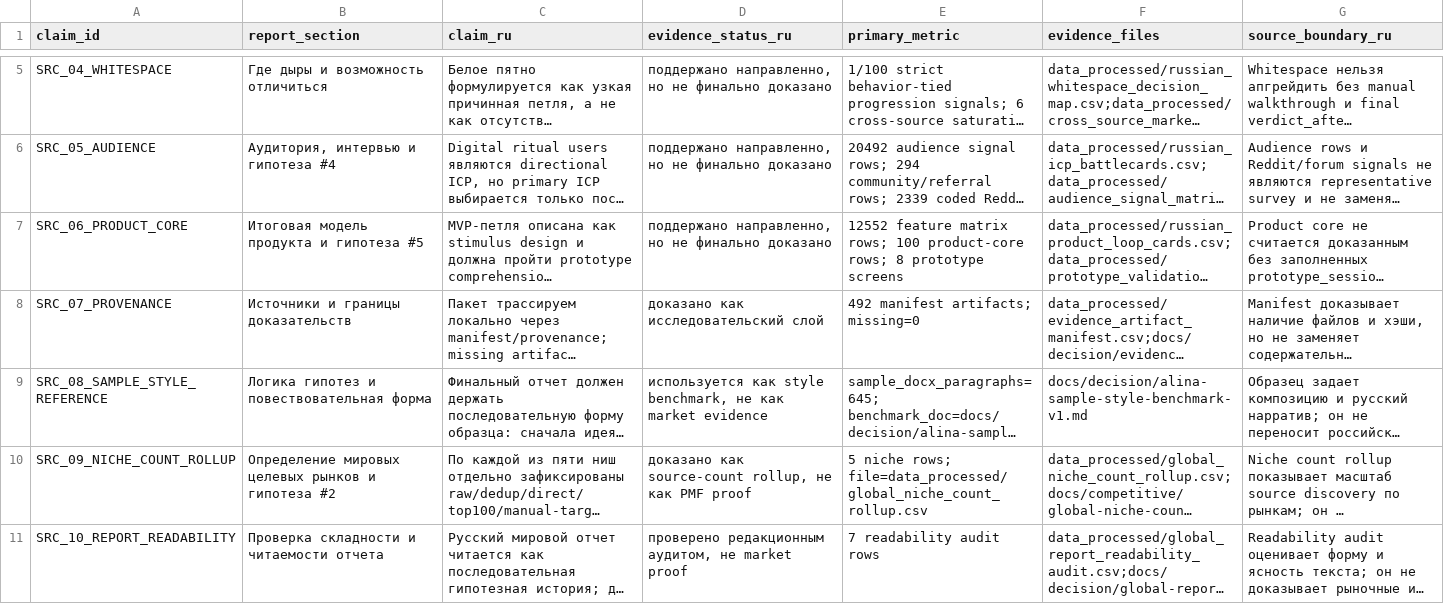
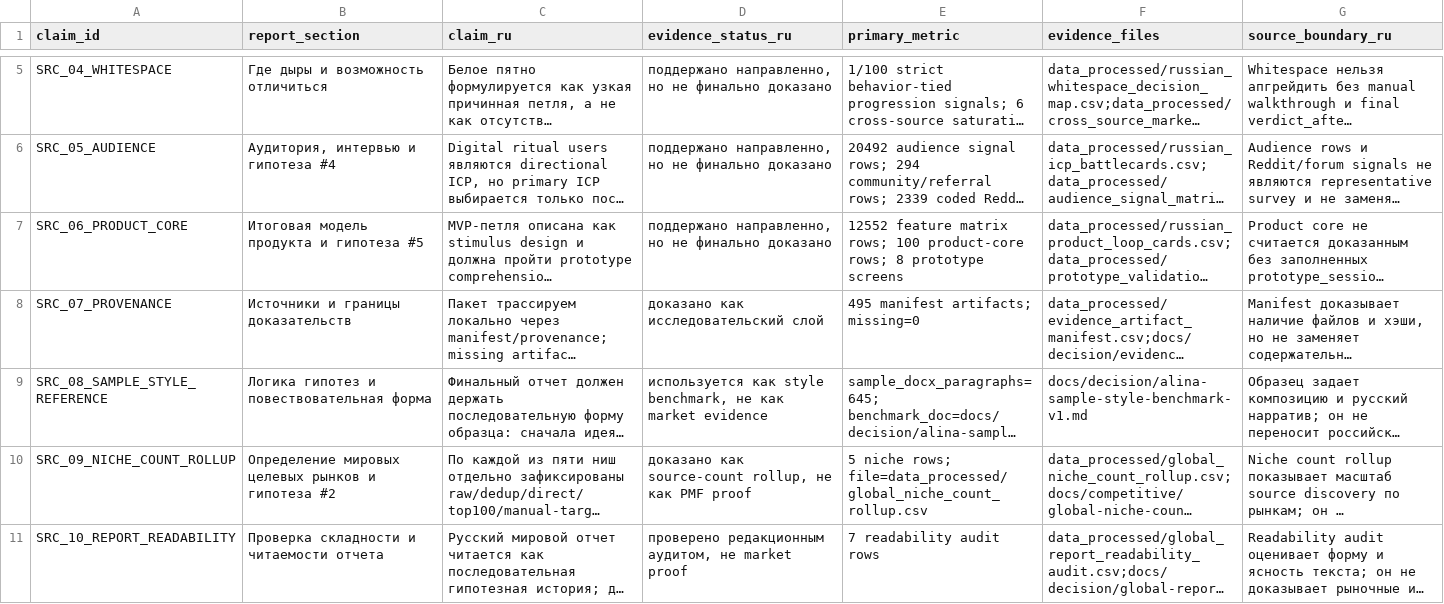
Before and after one commit to kirbudilov01/alina-research, a CSV file: data_processed/global_hypothesis_source_appendix.csv, drawn as a sheet; only a part is shown, gaps mark what is left out; long unchanged cells end in …; the diff covers the shown part only; the diff names each change by its address in the sheet, - before the commit and + after, or states it on an @@ line.

```diff
--- a/data_processed/global_hypothesis_source_appendix.csv
+++ b/data_processed/global_hypothesis_source_appendix.csv
-E8 (primary_metric): 492 manifest artifacts; missing=0
+E8 (primary_metric): 495 manifest artifacts; missing=0
```
Also changed, not shown: 1 added row elsewhere in this file, data_processed/evidence_artifact_manifest.csv, data_processed/global_goal_evidence_coverage.csv, 18 other files.
